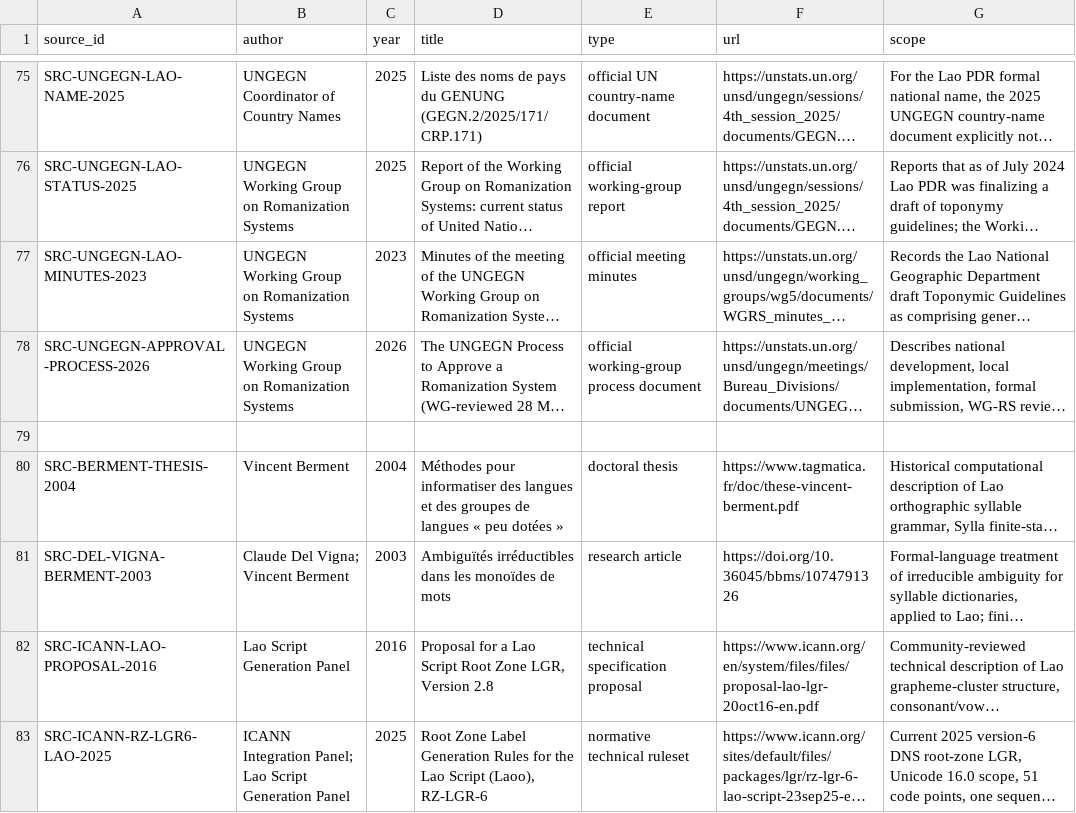
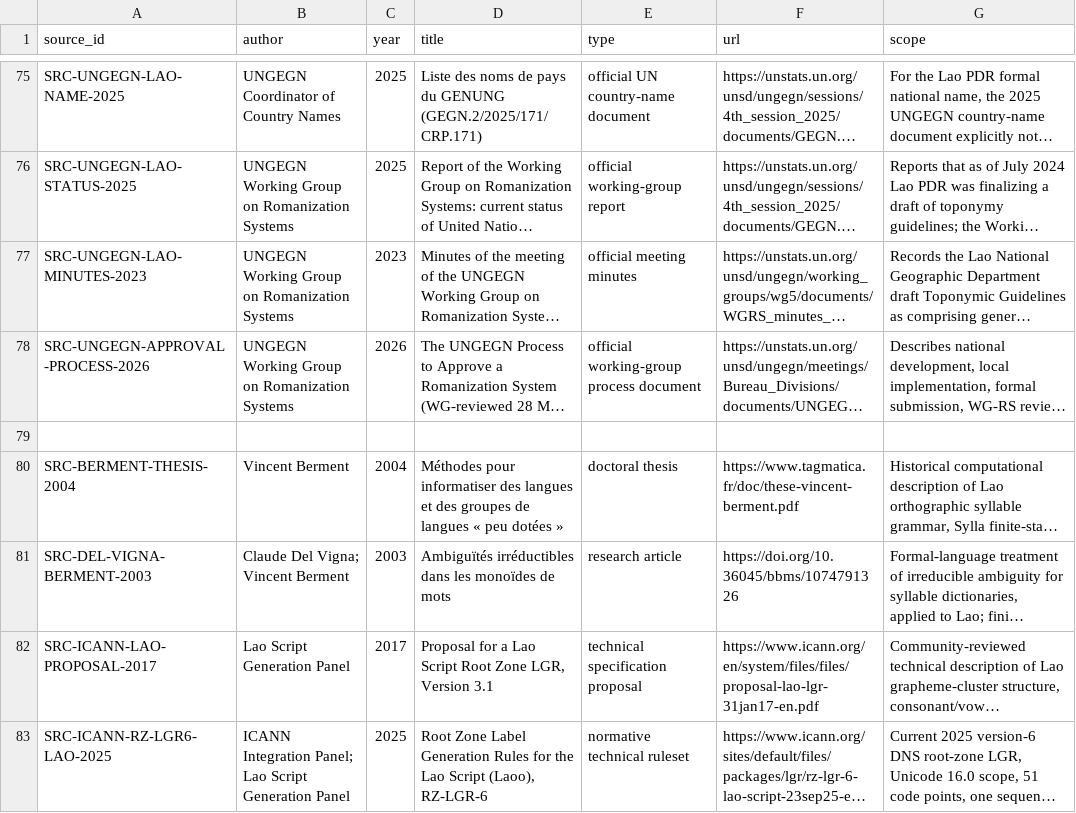
Before and after one commit to ClippyFirst/Lao-Ukrainian-Phonetic-System, a CSV file: data/evidence/sources.csv, drawn as a sheet; only a part is shown, gaps mark what is left out; long unchanged cells end in …; the diff names each change by its address in the sheet, - before the commit and + after, or states it on an @@ line.

Commit message:
evidence: use final 2017 Lao ICANN proposal reference

```diff
--- a/data/evidence/sources.csv
+++ b/data/evidence/sources.csv
-A82 (source_id): SRC-ICANN-LAO-PROPOSAL-2016
+A82 (source_id): SRC-ICANN-LAO-PROPOSAL-2017
-C82 (year): 2016
+C82 (year): 2017
-D82 (title): …LGR, Version 2.8
+D82 (title): …LGR, Version 3.1
-F82 (url): https://www.icann.org/en/system/files/files/proposal-lao-lgr-20oct16-en.pdf
+F82 (url): https://www.icann.org/en/system/files/files/proposal-lao-lgr-31jan17-en.pdf
```
